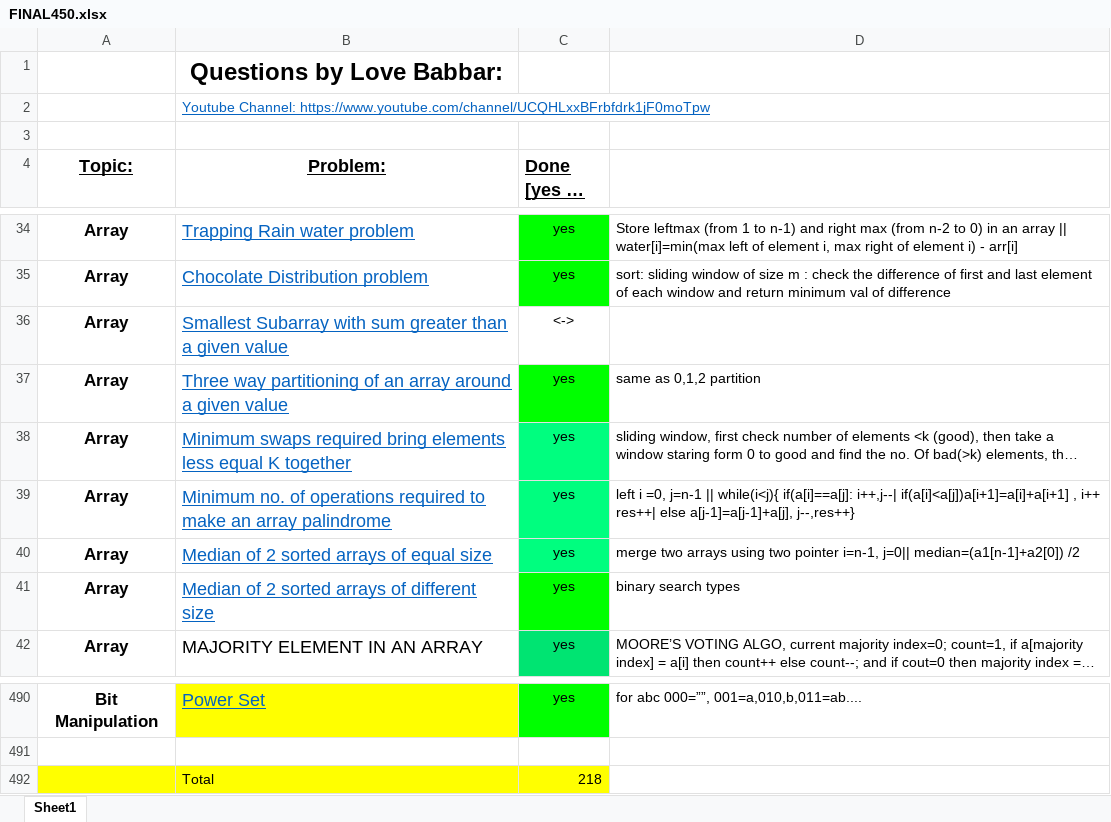
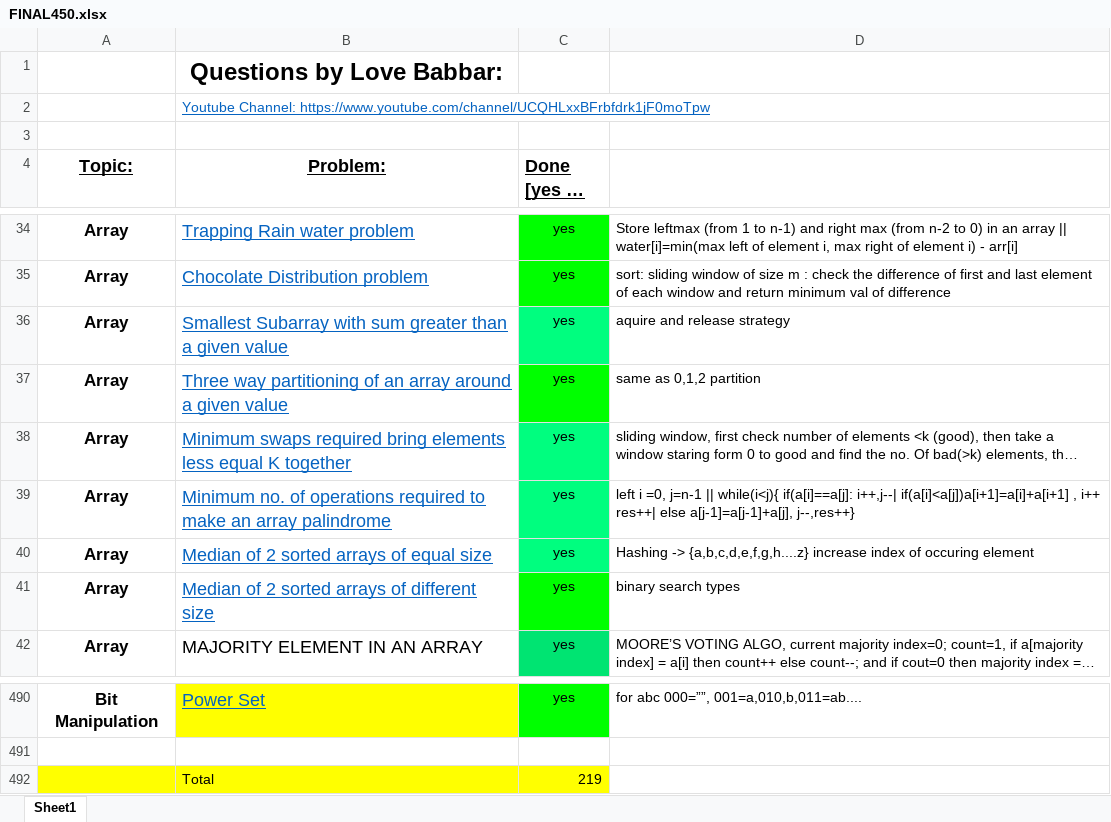
Before and after one commit to biparnakroy/DSA-All-In-All, an Excel workbook: love_babbar_450/FINAL450.xlsx, sheet Sheet1, drawn as a sheet; only a part is shown, gaps mark what is left out; long unchanged cells end in …; values as stored, in another font and other column widths than the file's, no borders; the diff names each change by its address in the sheet, - before the commit and + after, or states it on an @@ line.

```diff
--- a/love_babbar_450/FINAL450.xlsx (sheet Sheet1)
+++ b/love_babbar_450/FINAL450.xlsx (sheet Sheet1)
-C36 (Done [yes or no]): <->
+C36 (Done [yes or no]): yes
-C36 fill: none
+C36 fill: #00FE7F
-D36: (empty)
+D36: aquire and release strategy
-D40: merge two arrays using two pointer i=n-1, j=0|| median=(a1[n-1]+a2[0]) /2
+D40: Hashing -> {a,b,c,d,e,f,g,h....z} increase index of occuring element
-C492 (Done [yes or no]): 218
+C492 (Done [yes or no]): 219
```
Also changed, not shown: 1 other file.
